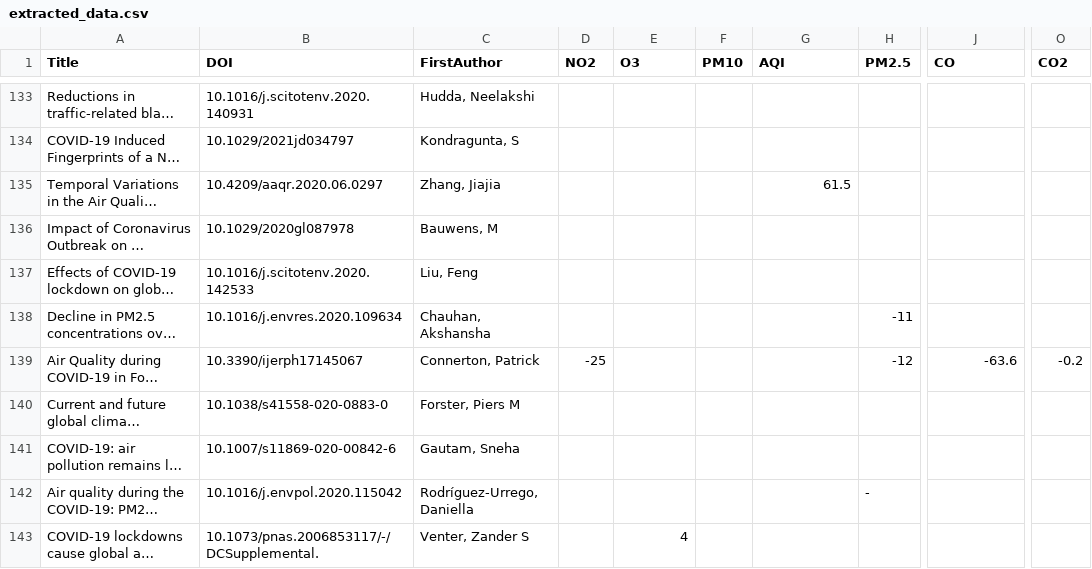
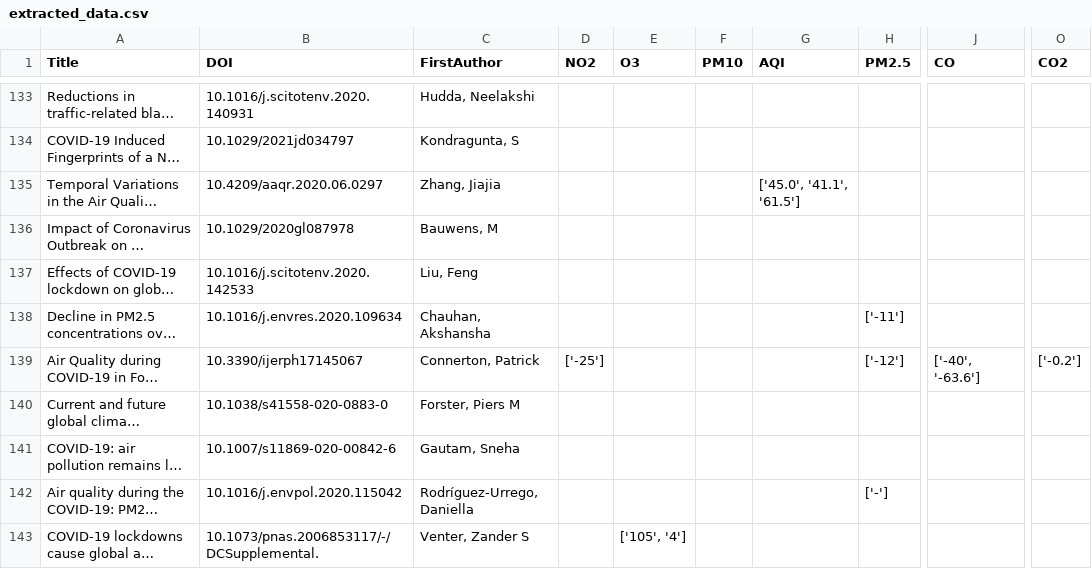
Before and after one commit to QuentinBot/Bachelor, a CSV file: extracted_data.csv, drawn as a sheet; only a part is shown, gaps mark what is left out; long unchanged cells end in …; the diff covers the shown part only; the diff names each change by its address in the sheet, - before the commit and + after, or states it on an @@ line.

Commit message:
Extraction now finds every appearance, not just the last one Evaluation added list readability Recall at 0.4%?

```diff
--- a/extracted_data.csv
+++ b/extracted_data.csv
-G135 (AQI): 61.5
+G135 (AQI): ['45.0', '41.1', '61.5']
-H138 (PM2.5): -11
+H138 (PM2.5): ['-11']
-D139 (NO2): -25
+D139 (NO2): ['-25']
-H139 (PM2.5): -12
+H139 (PM2.5): ['-12']
-J139 (CO): -63.6
+J139 (CO): ['-40', '-63.6']
-O139 (CO2): -0.2
+O139 (CO2): ['-0.2']
-H142 (PM2.5): -
+H142 (PM2.5): ['-']
-E143 (O3): 4
+E143 (O3): ['105', '4']
```
Also changed, not shown: 85 edited cells elsewhere in this file, 2 other files.
